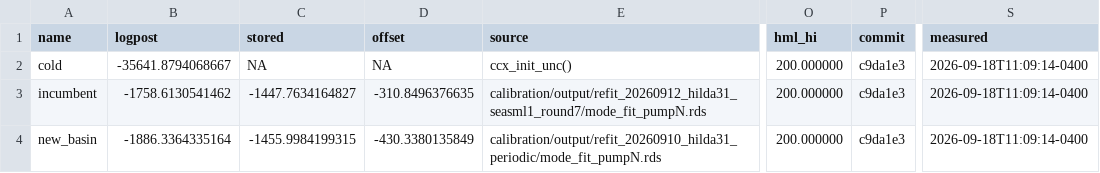
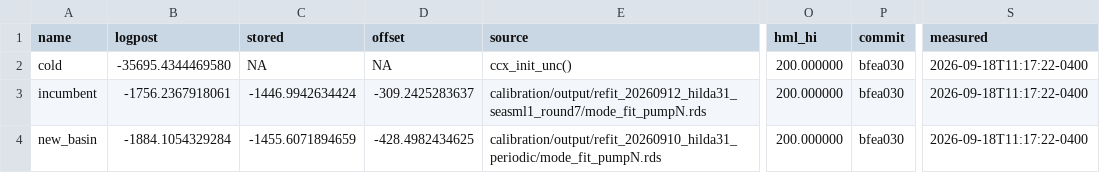
Before and after one commit to msarofim/CarbonCycleEmulator, a CSV file: calibration/torch/port_targets.csv, drawn as a sheet; only a part is shown, gaps mark what is left out; the diff names each change by its address in the sheet, - before the commit and + after, or states it on an @@ line.

```diff
--- a/calibration/torch/port_targets.csv
+++ b/calibration/torch/port_targets.csv
-B2 (logpost): -35641.8794068667
+B2 (logpost): -35695.4344469580
-P2:P4 (commit): c9da1e3
+P2:P4 (commit): bfea030
-S2:S4 (measured): 2026-09-18T11:09:14-0400
+S2:S4 (measured): 2026-09-18T11:17:22-0400
-B3 (logpost): -1758.6130541462
+B3 (logpost): -1756.2367918061
-C3 (stored): -1447.7634164827
+C3 (stored): -1446.9942634424
-D3 (offset): -310.8496376635
+D3 (offset): -309.2425283637
-B4 (logpost): -1886.3364335164
+B4 (logpost): -1884.1054329284
-C4 (stored): -1455.9984199315
+C4 (stored): -1455.6071894659
-D4 (offset): -430.3380135849
+D4 (offset): -428.4982434625
```
Also changed, not shown: 13 other files.
